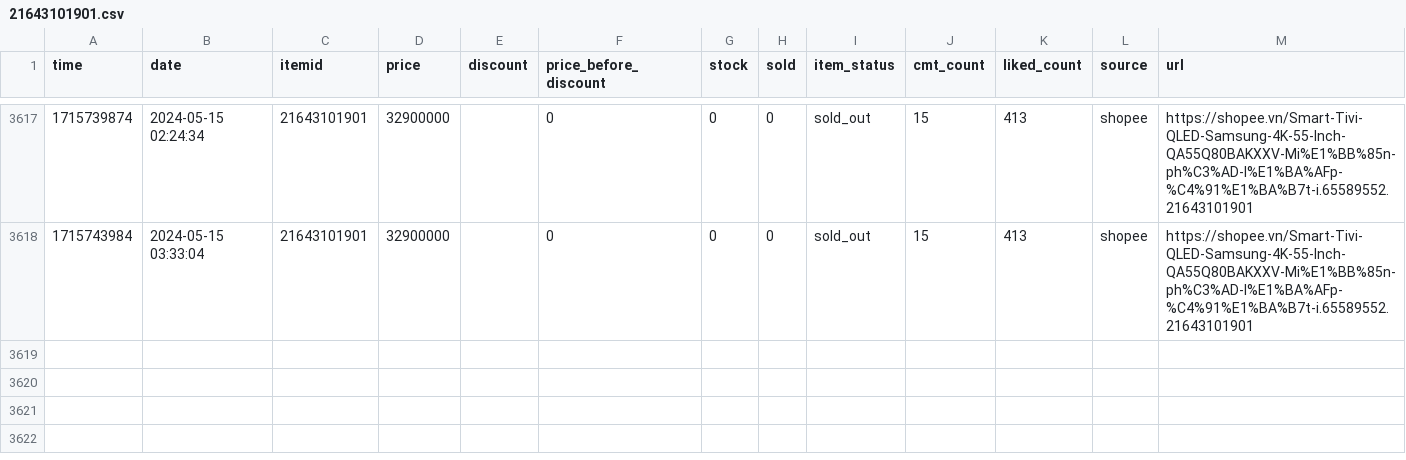
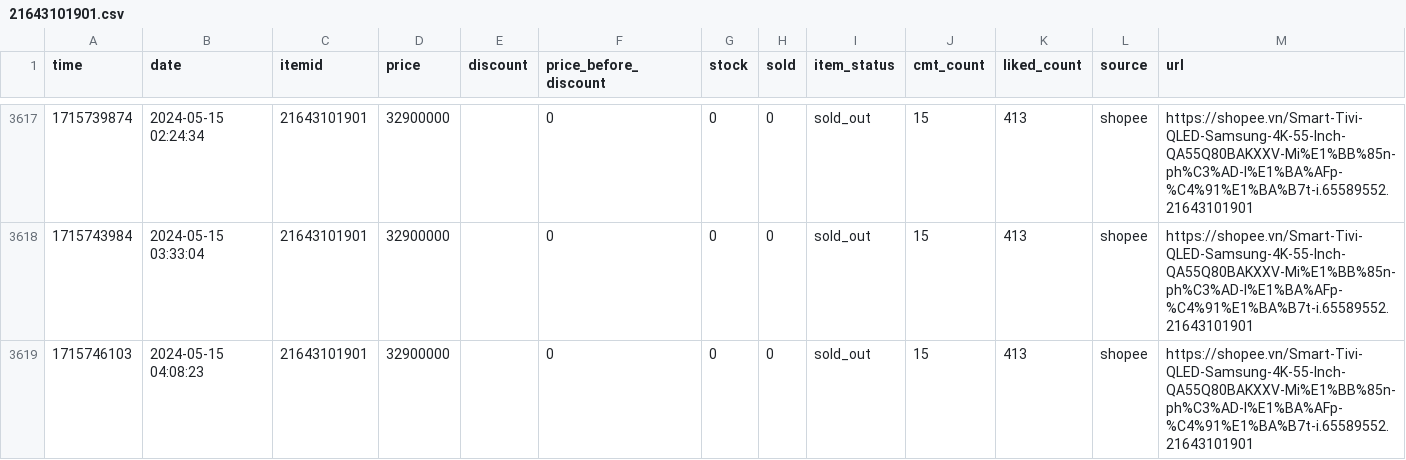
Before and after one commit to zaivi/cicd-tracking-shopee-price, a CSV file: data/history/21643101901.csv, drawn as a sheet; only a part is shown, gaps mark what is left out; the diff names each change by its address in the sheet, - before the commit and + after, or states it on an @@ line.

```diff
--- a/data/history/21643101901.csv
+++ b/data/history/21643101901.csv
+row 3619: 1715746103 | 2024-05-15 04:08:23 | 21643101901 | 32900000 |  | 0 | 0 | 0 | sold_out | 15 | 413 | shopee | https://shopee.vn/Smart-Tivi-QLED-Samsung-4K-55-Inch-QA55Q80BAKXXV-Mi%E1%BB%85n-ph%C3%AD-l%E1%BA%AFp-%C4%91%E1%BA%B7t-i.65589552.21643101901
```
Also changed, not shown: data/history/12542067258.csv, 16 other files.
